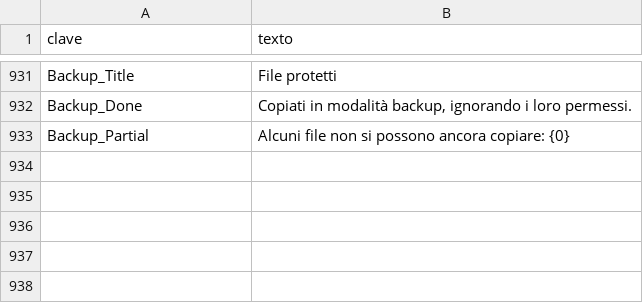
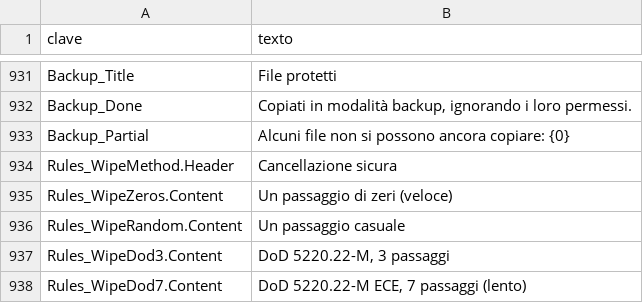
Before and after one commit to cbatista96/MegaCopier, a TSV file: tools/Strings/i18n/it-IT.tsv, drawn as a sheet; only a part is shown, gaps mark what is left out; the diff names each change by its address in the sheet, - before the commit and + after, or states it on an @@ line.

```diff
--- a/tools/Strings/i18n/it-IT.tsv
+++ b/tools/Strings/i18n/it-IT.tsv
+row 934: Rules_WipeMethod.Header | Cancellazione sicura
+row 935: Rules_WipeZeros.Content | Un passaggio di zeri (veloce)
+row 936: Rules_WipeRandom.Content | Un passaggio casuale
+row 937: Rules_WipeDod3.Content | DoD 5220.22-M, 3 passaggi
+row 938: Rules_WipeDod7.Content | DoD 5220.22-M ECE, 7 passaggi (lento)
```
Also changed, not shown: tools/Strings/i18n/fr-FR.tsv, tools/Strings/i18n/ko-KR.tsv, 47 other files.
